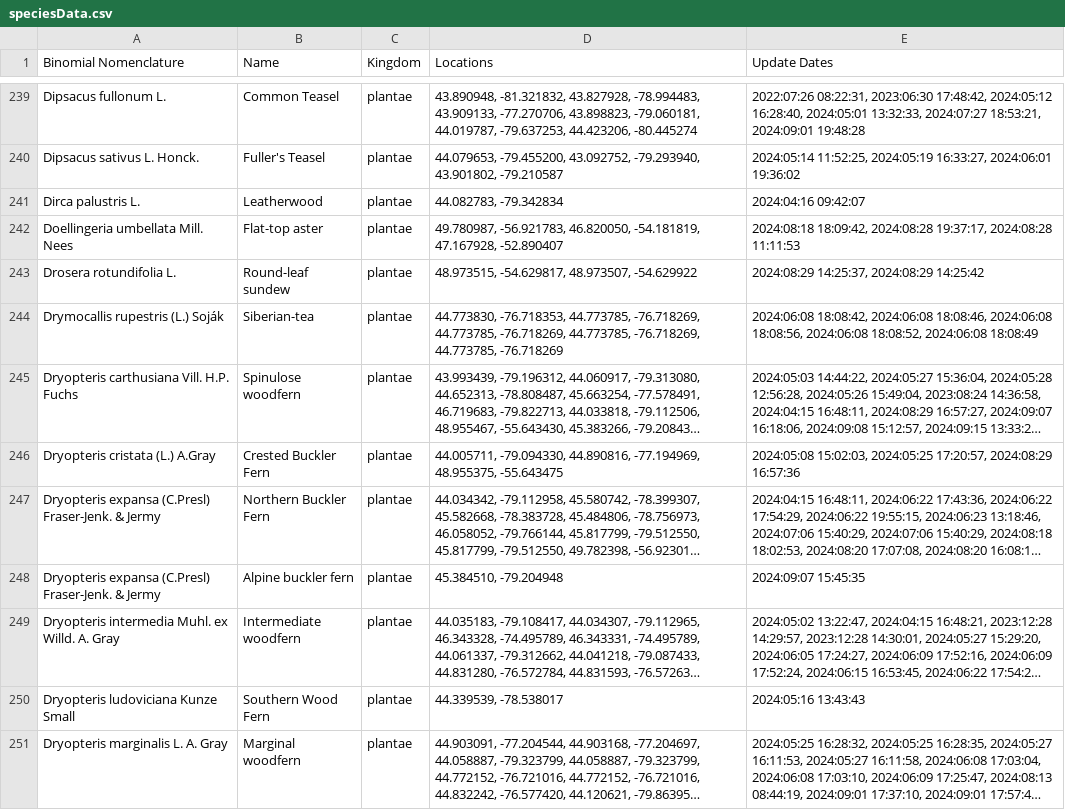
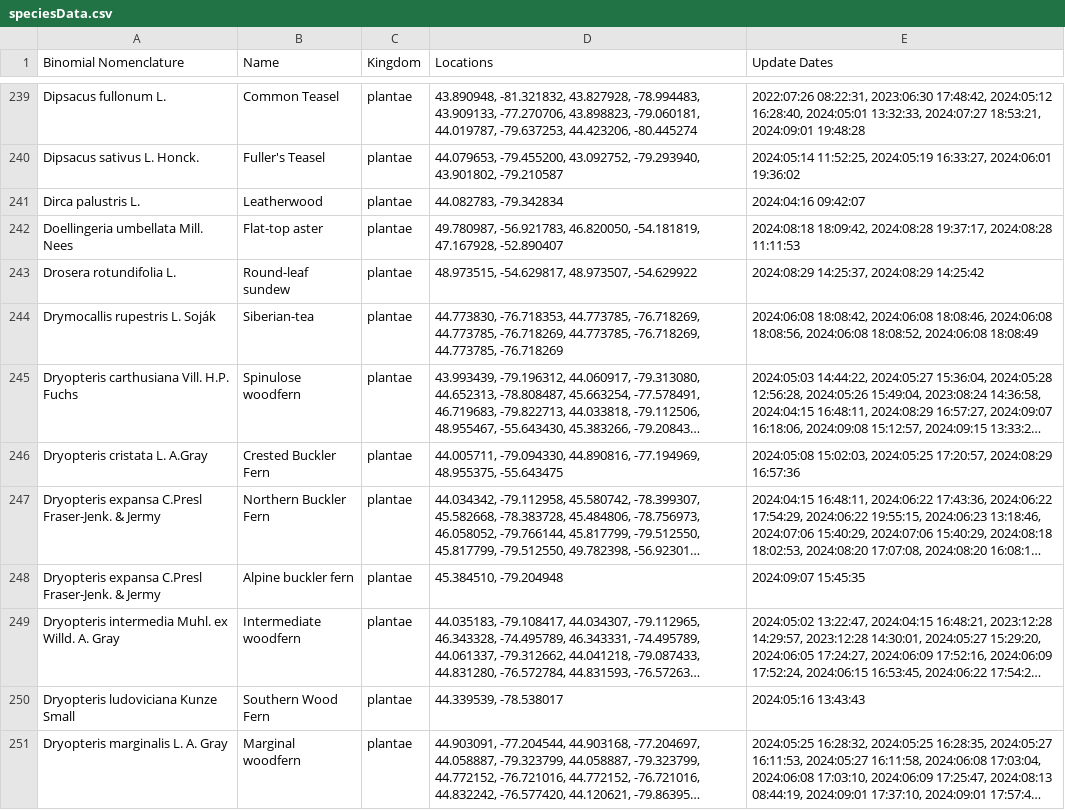
Before and after one commit to JoshuaBurt1/SpeciesTracker-NodeJS, a CSV file: routes/speciesData.csv, drawn as a sheet; only a part is shown, gaps mark what is left out; long unchanged cells end in …; the diff covers the shown part only; the diff names each change by its address in the sheet, - before the commit and + after, or states it on an @@ line.

```diff
--- a/routes/speciesData.csv
+++ b/routes/speciesData.csv
-A244 (Binomial Nomenclature): Drymocallis rupestris (L.) Soják
+A244 (Binomial Nomenclature): Drymocallis rupestris L. Soják
-A246 (Binomial Nomenclature): Dryopteris cristata (L.) A.Gray
+A246 (Binomial Nomenclature): Dryopteris cristata L. A.Gray
-A247:A248 (Binomial Nomenclature): Dryopteris expansa (C.Presl) Fraser-Jenk. &…
+A247:A248 (Binomial Nomenclature): Dryopteris expansa C.Presl Fraser-Jenk. &…
```
Also changed, not shown: 2 added rows, 2 removed rows and 134 edited cells elsewhere in this file, 22 other files.
